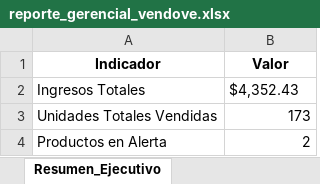
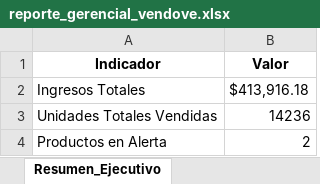
Before and after one commit to diegoprada/sale-agenteIA, an Excel workbook: data/reporte_gerencial_vendove.xlsx, sheet Resumen_Ejecutivo, drawn as a sheet; values as stored, in another font and other column widths than the file's, no borders; the diff names each change by its address in the sheet, - before the commit and + after, or states it on an @@ line.

```diff
--- a/data/reporte_gerencial_vendove.xlsx (sheet Resumen_Ejecutivo)
+++ b/data/reporte_gerencial_vendove.xlsx (sheet Resumen_Ejecutivo)
-B2 (Valor): $4,352.43
+B2 (Valor): $413,916.18
-B3 (Valor): 173
+B3 (Valor): 14236
```
Also changed, not shown: sheet Detalle_Inventario, 6 other files.
